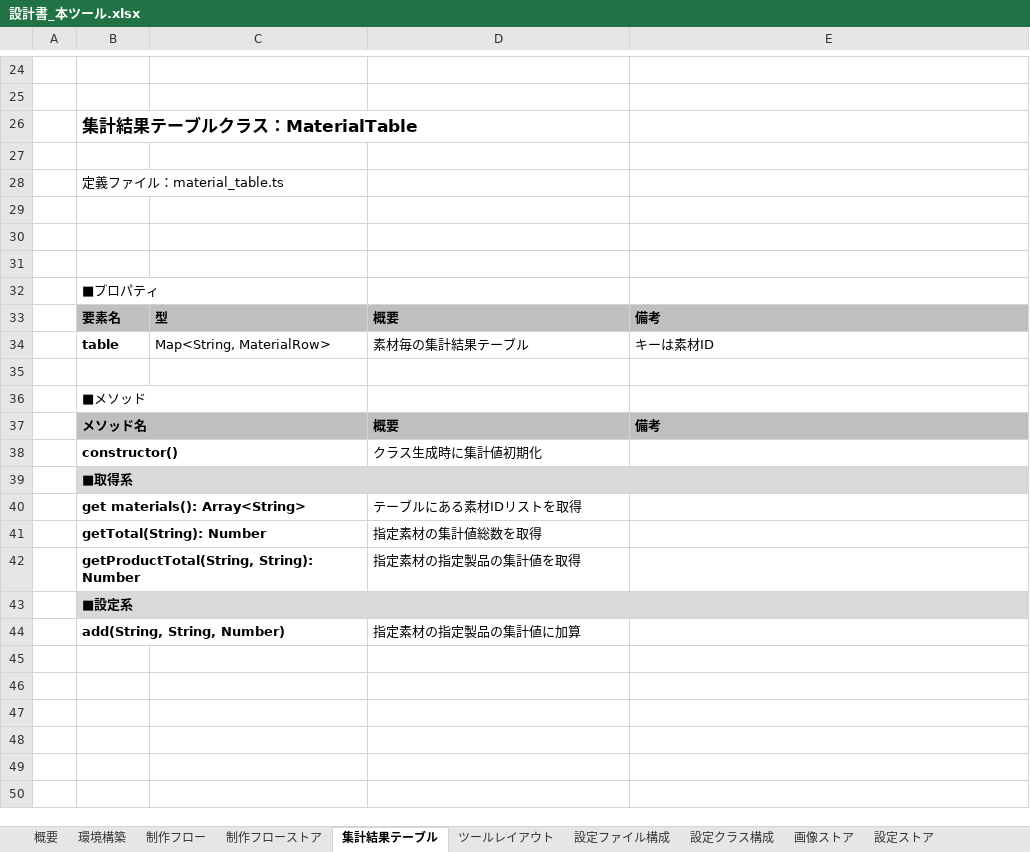
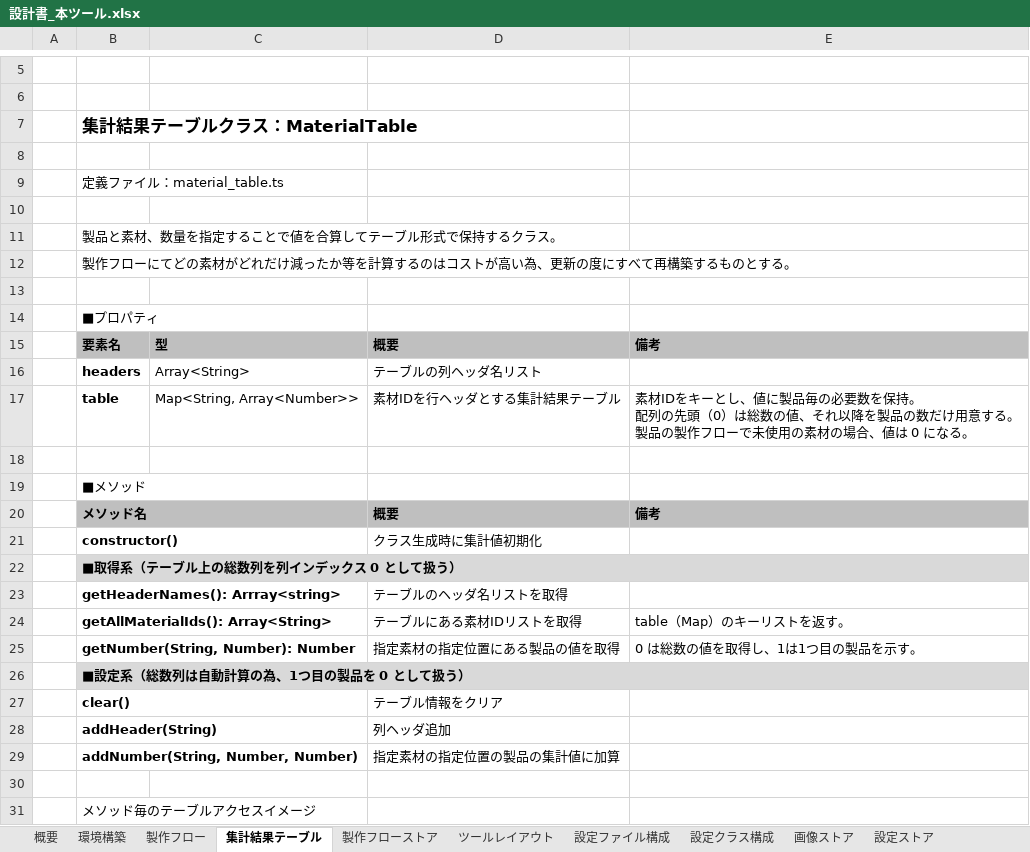
Before and after one commit to kanamechanlover/SatisfactoryFlowSimulator, an Excel workbook: designs/documents/設計書_本ツール.xlsx, sheet 集計結果テーブル, drawn as a sheet; only a part is shown, gaps mark what is left out; values as stored, in another font and other column widths than the file's, no borders; charts and pictures not drawn; removed rows and columns are numbered as before the commit, all else as after; ↵ is a line break in a cell; the diff covers the shown part only; the diff names each change by its address in the sheet, - before the commit and + after, or states it on an @@ line.

```diff
--- a/designs/documents/設計書_本ツール.xlsx (sheet 集計結果テーブル)
+++ b/designs/documents/設計書_本ツール.xlsx (sheet 集計結果テーブル)
-sheet tab: 制作フロー
+sheet tab: 製作フロー
-sheet tab: 制作フローストア
+sheet tab: 製作フローストア
@@ sheet tab order changed: 概要 | 環境構築 | 製作フロー | 集計結果テーブル | 製作フローストア | ツールレイアウト | 設定ファイル構成 | 設定クラス構成 | 画像ストア | 設定ストア @@
-B11: (empty)
+B11: 製品と素材、数量を指定することで値を合算してテーブル形式で保持するクラス。
+row 12:  | 製作フローにてどの素材がどれだけ減ったか等を計算するのはコストが高い為、更新の度にすべて再構築するものとする。
-row 34:  | table | Map<String, MaterialRow> | 素材毎の集計結果テーブル | キーは素材ID
+row 16:  | headers | Array<String> | テーブルの列ヘッダ名リスト
+row 17:  | table | Map<String, Array<Number>> | 素材IDを行ヘッダとする集計結果テーブル | 素材IDをキーとし、値に製品毎の必要数を保持。 ↵ 配列の先頭（0）は総数の値、それ以降を製品の数だけ用意する。 ↵ 製品の製作フローで未使用の素材の場合、値は 0 になる。
-B22: ■取得系
+B22: ■取得系（テーブル上の総数列を列インデックス 0 として扱う）
+row 23:  | getHeaderNames(): Arrray<string> |  | テーブルのヘッダ名リストを取得
-B24: get materials(): Array<String>
+B24: getAllMaterialIds(): Array<String>
-E24: (empty)
+E24: table（Map）のキーリストを返す。
-row 41:  | getTotal(String): Number |  | 指定素材の集計値総数を取得
-row 42:  | getProductTotal(String, String): Number |  | 指定素材の指定製品の集計値を取得
+row 25:  | getNumber(String, Number): Number |  | 指定素材の指定位置にある製品の値を取得 | 0 は総数の値を取得し、1は1つ目の製品を示す。
-B26: ■設定系
+B26: ■設定系（総数列は自動計算の為、1つ目の製品を 0 として扱う）
+row 27:  | clear() |  | テーブル情報をクリア
+row 28:  | addHeader(String) |  | 列ヘッダ追加
+row 29:  | addNumber(String, Number, Number) |  | 指定素材の指定位置の製品の集計値に加算
-row 30:  | add(String, String, Number) |  | 指定素材の指定製品の集計値に加算
+row 30: (empty)
-B44:C44 merged
+row 31:  | メソッド毎のテーブルアクセスイメージ
```
Also changed, not shown: 19 removed rows, 2 edited cells and cell formats elsewhere in this sheet, sheet 製作フローストア, sheet ツールレイアウト, charts or pictures, 11 other files.
